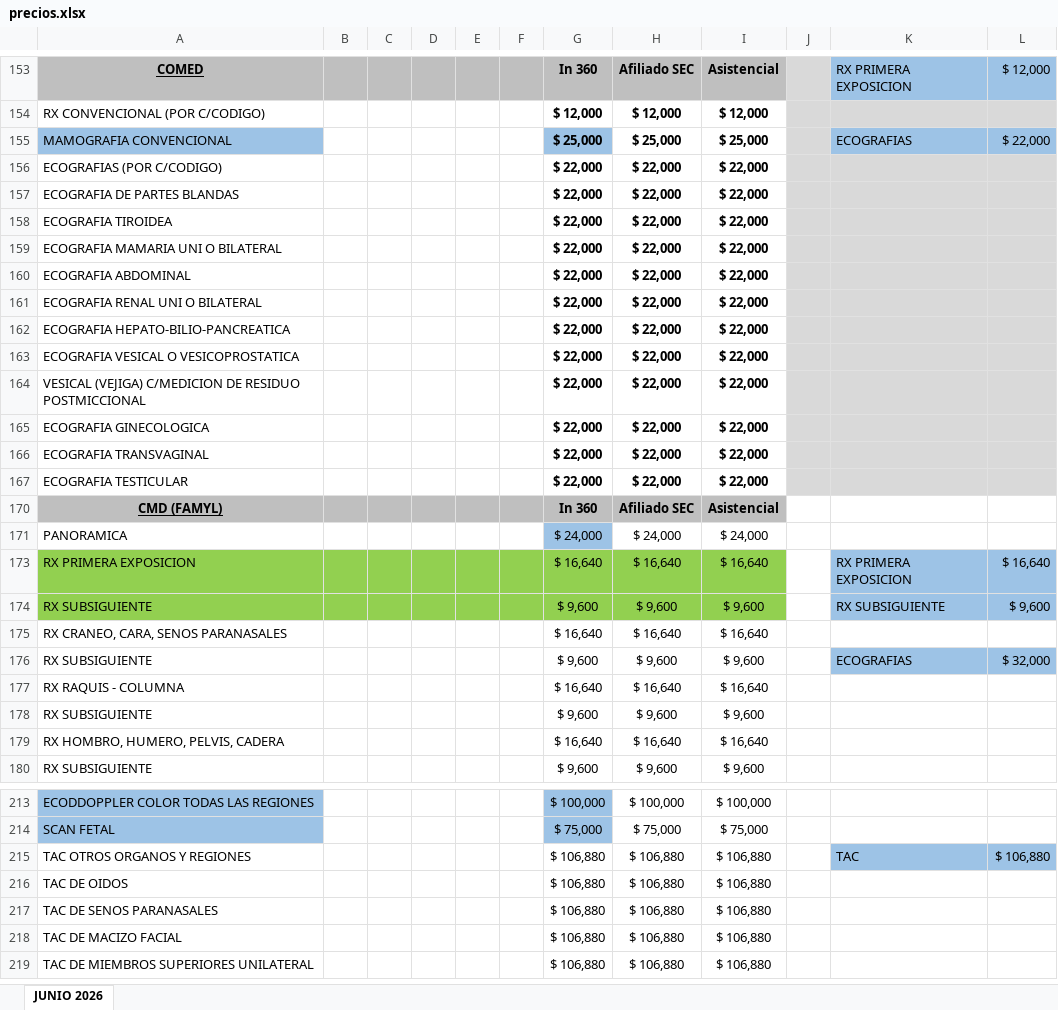
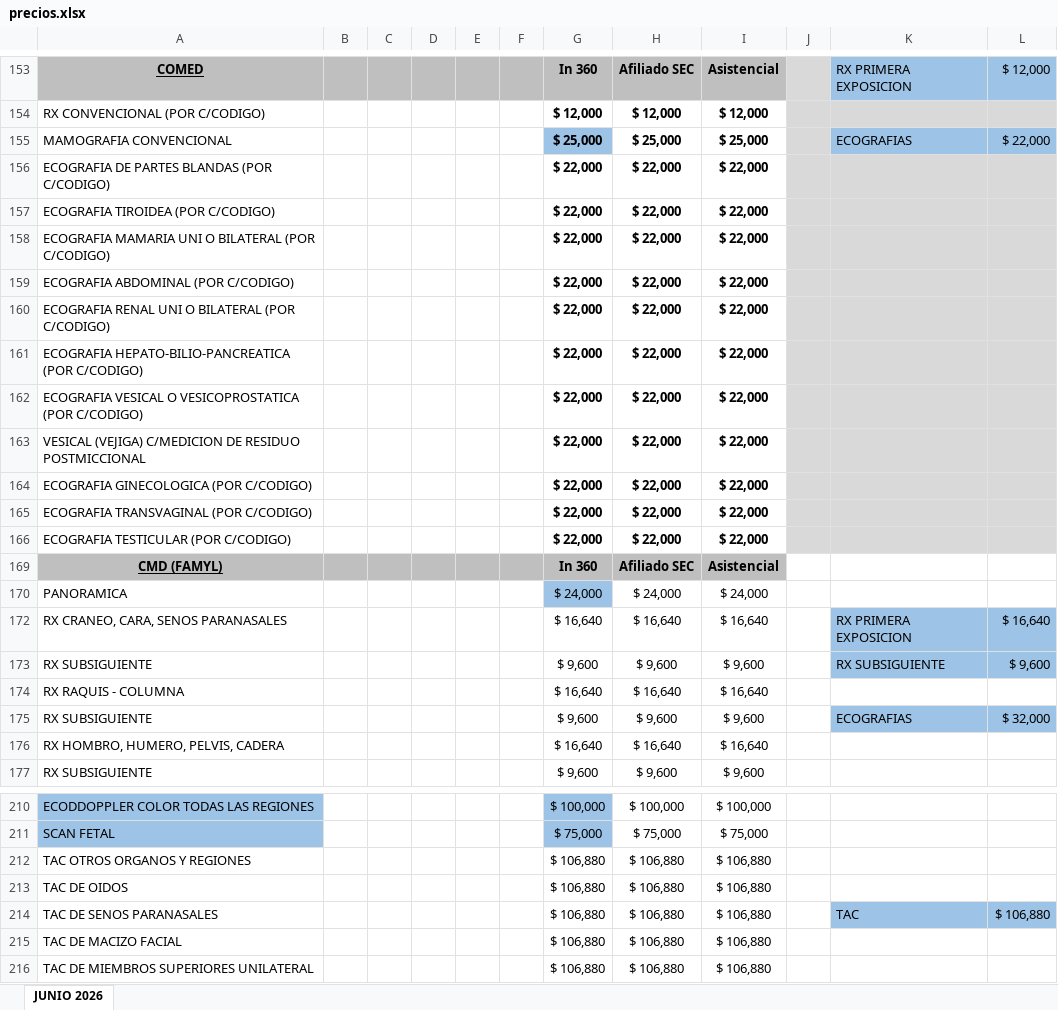
Before and after one commit to IntegraJunin/portal-operativo, an Excel workbook: precios.xlsx, sheet JUNIO 2026, drawn as a sheet; only a part is shown, gaps mark what is left out; values as stored, in another font and other column widths than the file's, no borders; removed rows and columns are numbered as before the commit, all else as after; the diff names each change by its address in the sheet, - before the commit and + after, or states it on an @@ line.

```diff
--- a/precios.xlsx (sheet JUNIO 2026)
+++ b/precios.xlsx (sheet JUNIO 2026)
-A155 fill: #9DC3E6
+A155 fill: none
-row 156: ECOGRAFIAS (POR C/CODIGO) |  |  |  |  |  | $ 22,000 | $ 22,000 | $ 22,000
-A156: ECOGRAFIA DE PARTES BLANDAS
+A156: ECOGRAFIA DE PARTES BLANDAS (POR C/CODIGO)
-A157: ECOGRAFIA TIROIDEA
+A157: ECOGRAFIA TIROIDEA (POR C/CODIGO)
-A158: ECOGRAFIA MAMARIA UNI O BILATERAL
+A158: ECOGRAFIA MAMARIA UNI O BILATERAL (POR C/CODIGO)
-A159: ECOGRAFIA ABDOMINAL
+A159: ECOGRAFIA ABDOMINAL (POR C/CODIGO)
-A160: ECOGRAFIA RENAL UNI O BILATERAL
+A160: ECOGRAFIA RENAL UNI O BILATERAL (POR C/CODIGO)
-A161: ECOGRAFIA HEPATO-BILIO-PANCREATICA
+A161: ECOGRAFIA HEPATO-BILIO-PANCREATICA (POR C/CODIGO)
-A162: ECOGRAFIA VESICAL O VESICOPROSTATICA
+A162: ECOGRAFIA VESICAL O VESICOPROSTATICA (POR C/CODIGO)
-A164: ECOGRAFIA GINECOLOGICA
+A164: ECOGRAFIA GINECOLOGICA (POR C/CODIGO)
-A165: ECOGRAFIA TRANSVAGINAL
+A165: ECOGRAFIA TRANSVAGINAL (POR C/CODIGO)
-A166: ECOGRAFIA TESTICULAR
+A166: ECOGRAFIA TESTICULAR (POR C/CODIGO)
-A172: RX PRIMERA EXPOSICION
+A172: RX CRANEO, CARA, SENOS PARANASALES
-A172:I173 fill: #92D050
+A172:I173 fill: none
-A174: RX CRANEO, CARA, SENOS PARANASALES
+A174: RX RAQUIS - COLUMNA
-row 177: RX RAQUIS - COLUMNA |  |  |  |  |  | $ 16,640 | $ 16,640 | $ 16,640
-row 178: RX SUBSIGUIENTE |  |  |  |  |  | $ 9,600 | $ 9,600 | $ 9,600
-K212: TAC
+K212: (empty)
-K212:L212 fill: #9DC3E6
+K212:L212 fill: none
-L212: $ 106,880
+L212: (empty)
-K214: (empty)
+K214: TAC
-K214:L214 fill: none
+K214:L214 fill: #9DC3E6
-L214: (empty)
+L214: $ 106,880
```
Also changed, not shown: formulas that keep their value, 1 other file.
